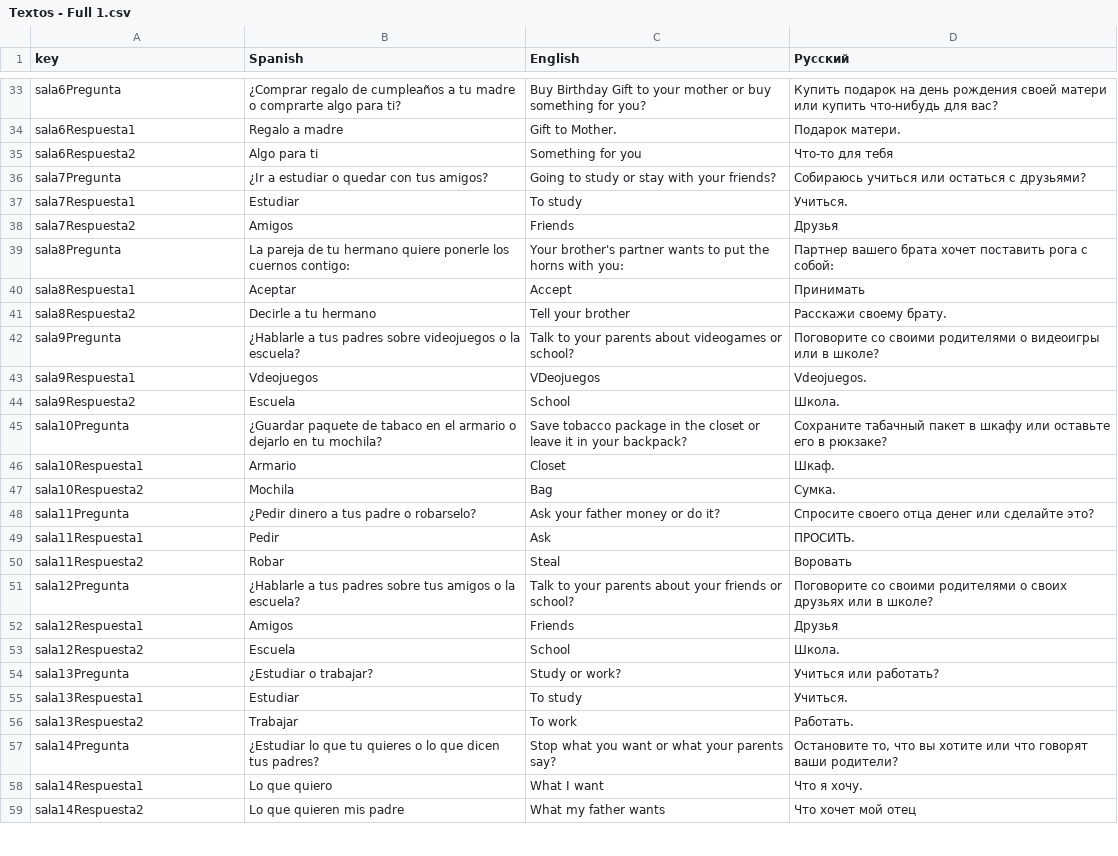
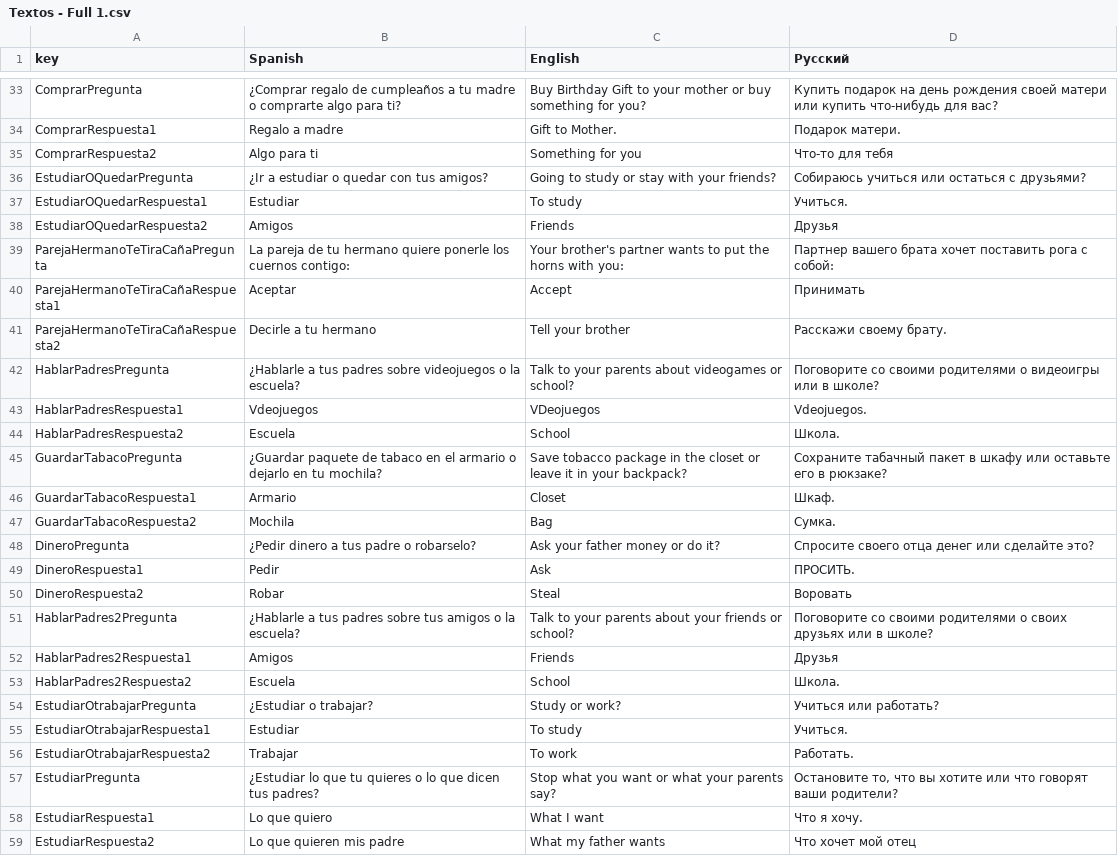
Before and after one commit to edu1010/GlobalGameJam2022, a CSV file: Assets/Resources/Textos - Full 1.csv, drawn as a sheet; only a part is shown, gaps mark what is left out; the diff covers the shown part only; the diff names each change by its address in the sheet, - before the commit and + after, or states it on an @@ line.

Commit message:
Textos automaticos preguntas

```diff
--- a/Assets/Resources/Textos - Full 1.csv
+++ b/Assets/Resources/Textos - Full 1.csv
-A33 (key): sala6Pregunta
+A33 (key): ComprarPregunta
-A34 (key): sala6Respuesta1
+A34 (key): ComprarRespuesta1
-A35 (key): sala6Respuesta2
+A35 (key): ComprarRespuesta2
-A36 (key): sala7Pregunta
+A36 (key): EstudiarOQuedarPregunta
-A37 (key): sala7Respuesta1
+A37 (key): EstudiarOQuedarRespuesta1
-A38 (key): sala7Respuesta2
+A38 (key): EstudiarOQuedarRespuesta2
-A39 (key): sala8Pregunta
+A39 (key): ParejaHermanoTeTiraCañaPregunta
-A40 (key): sala8Respuesta1
+A40 (key): ParejaHermanoTeTiraCañaRespuesta1
-A41 (key): sala8Respuesta2
+A41 (key): ParejaHermanoTeTiraCañaRespuesta2
-A42 (key): sala9Pregunta
+A42 (key): HablarPadresPregunta
-A43 (key): sala9Respuesta1
+A43 (key): HablarPadresRespuesta1
-A44 (key): sala9Respuesta2
+A44 (key): HablarPadresRespuesta2
-A45 (key): sala10Pregunta
+A45 (key): GuardarTabacoPregunta
-A46 (key): sala10Respuesta1
+A46 (key): GuardarTabacoRespuesta1
-A47 (key): sala10Respuesta2
+A47 (key): GuardarTabacoRespuesta2
-A48 (key): sala11Pregunta
+A48 (key): DineroPregunta
-A49 (key): sala11Respuesta1
+A49 (key): DineroRespuesta1
-A50 (key): sala11Respuesta2
+A50 (key): DineroRespuesta2
-A51 (key): sala12Pregunta
+A51 (key): HablarPadres2Pregunta
-A52 (key): sala12Respuesta1
+A52 (key): HablarPadres2Respuesta1
-A53 (key): sala12Respuesta2
+A53 (key): HablarPadres2Respuesta2
-A54 (key): sala13Pregunta
+A54 (key): EstudiarOtrabajarPregunta
-A55 (key): sala13Respuesta1
+A55 (key): EstudiarOtrabajarRespuesta1
-A56 (key): sala13Respuesta2
+A56 (key): EstudiarOtrabajarRespuesta2
-A57 (key): sala14Pregunta
+A57 (key): EstudiarPregunta
-A58 (key): sala14Respuesta1
+A58 (key): EstudiarRespuesta1
-A59 (key): sala14Respuesta2
+A59 (key): EstudiarRespuesta2
```
Also changed, not shown: 99 edited cells elsewhere in this file, 10 other files.
